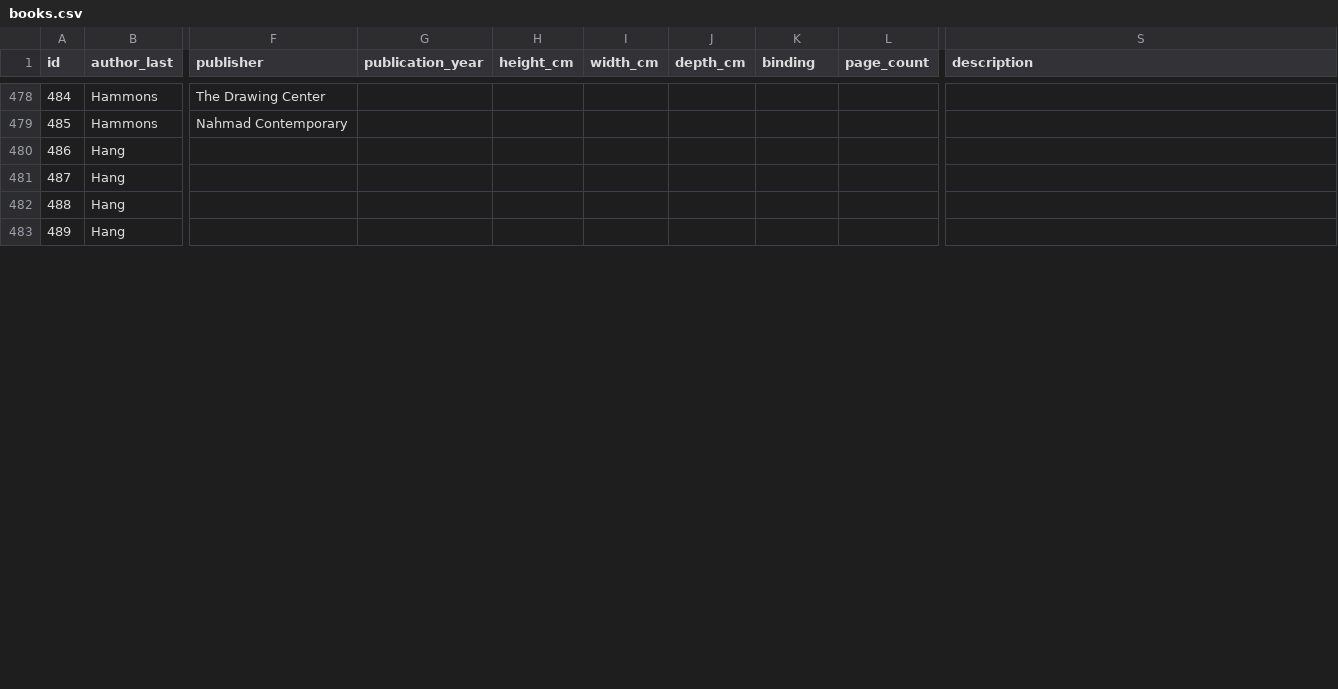
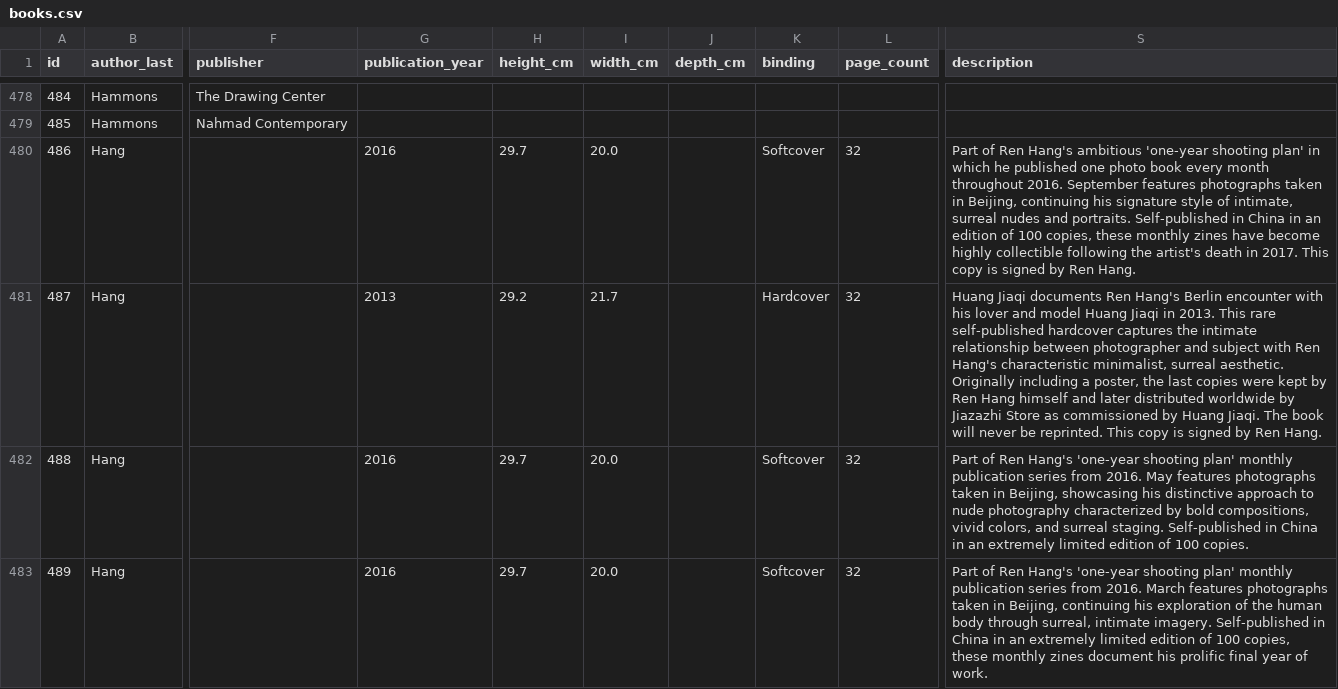
Before and after one commit to Mediaeater/Hudson_Street_Library, a CSV file: src/_data/books.csv, drawn as a sheet; only a part is shown, gaps mark what is left out; the diff covers the shown part only; the diff names each change by its address in the sheet, - before the commit and + after, or states it on an @@ line.

```diff
--- a/src/_data/books.csv
+++ b/src/_data/books.csv
-G480 (publication_year): (empty)
+G480 (publication_year): 2016
-H480 (height_cm): (empty)
+H480 (height_cm): 29.7
-I480 (width_cm): (empty)
+I480 (width_cm): 20.0
-K480 (binding): (empty)
+K480 (binding): Softcover
-L480:L483 (page_count): (empty)
+L480:L483 (page_count): 32
-S480 (description): (empty)
+S480 (description): Part of Ren Hang's ambitious 'one-year shooting plan' in which he published one photo book every month throughout 2016. September features photographs taken in Beijing, continuing his signature style of intimate, surreal nudes and portraits. Self-published in China in an edition of 100 copies, these monthly zines have become highly collectible following the artist's death in 2017. This copy is signed by Ren Hang.
-G481 (publication_year): (empty)
+G481 (publication_year): 2013
-H481 (height_cm): (empty)
+H481 (height_cm): 29.2
-I481 (width_cm): (empty)
+I481 (width_cm): 21.7
-K481 (binding): (empty)
+K481 (binding): Hardcover
-S481 (description): (empty)
+S481 (description): Huang Jiaqi documents Ren Hang's Berlin encounter with his lover and model Huang Jiaqi in 2013. This rare self-published hardcover captures the intimate relationship between photographer and subject with Ren Hang's characteristic minimalist, surreal aesthetic. Originally including a poster, the last copies were kept by Ren Hang himself and later distributed worldwide by Jiazazhi Store as commissioned by Huang Jiaqi. The book will never be reprinted. This copy is signed by Ren Hang.
-G482:G483 (publication_year): (empty)
+G482:G483 (publication_year): 2016
-H482:H483 (height_cm): (empty)
+H482:H483 (height_cm): 29.7
-I482:I483 (width_cm): (empty)
+I482:I483 (width_cm): 20.0
-K482:K483 (binding): (empty)
+K482:K483 (binding): Softcover
-S482 (description): (empty)
+S482 (description): Part of Ren Hang's 'one-year shooting plan' monthly publication series from 2016. May features photographs taken in Beijing, showcasing his distinctive approach to nude photography characterized by bold compositions, vivid colors, and surreal staging. Self-published in China in an extremely limited edition of 100 copies.
-S483 (description): (empty)
+S483 (description): Part of Ren Hang's 'one-year shooting plan' monthly publication series from 2016. March features photographs taken in Beijing, continuing his exploration of the human body through surreal, intimate imagery. Self-published in China in an extremely limited edition of 100 copies, these monthly zines document his prolific final year of work.
```
Also changed, not shown: 47 edited cells elsewhere in this file.
